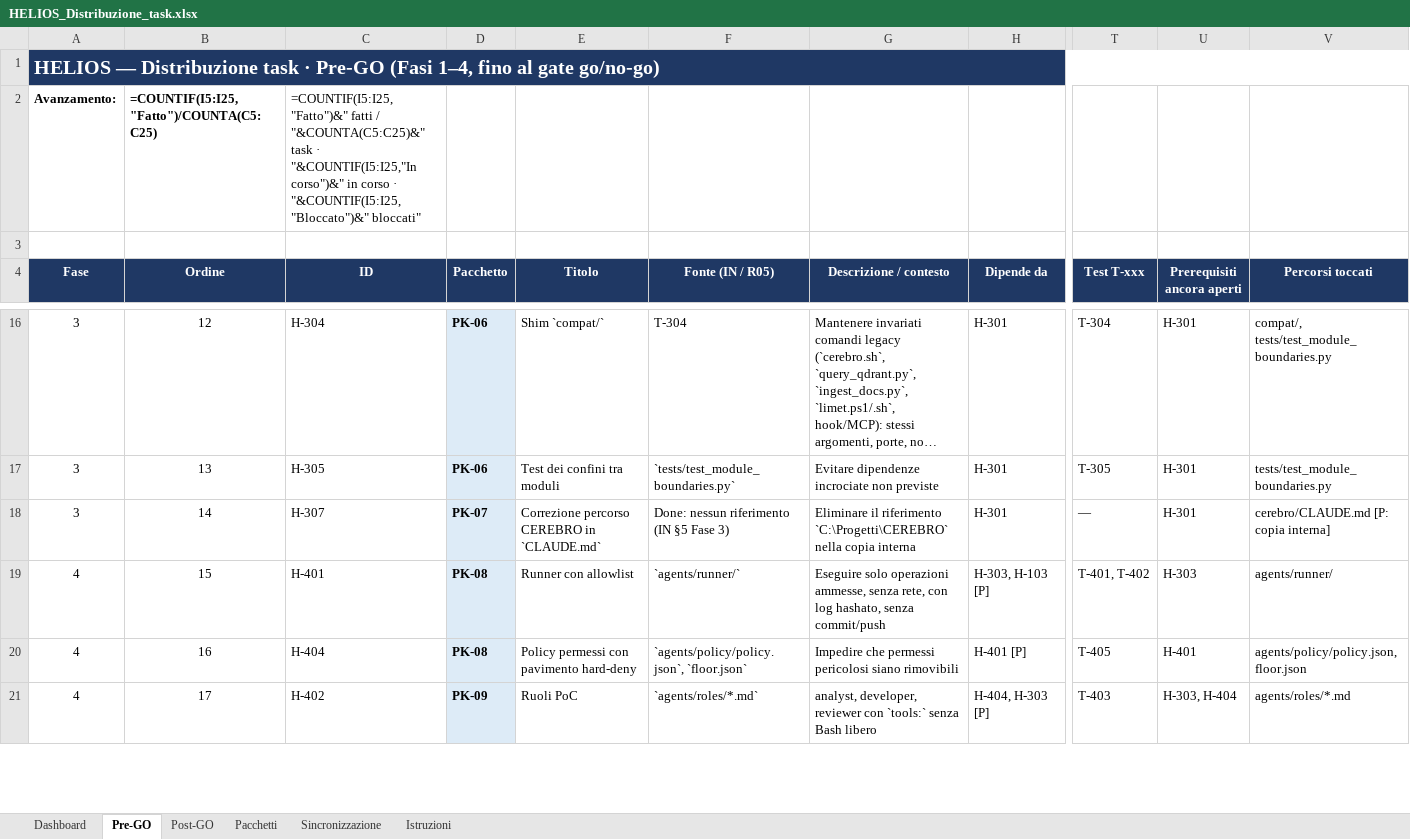
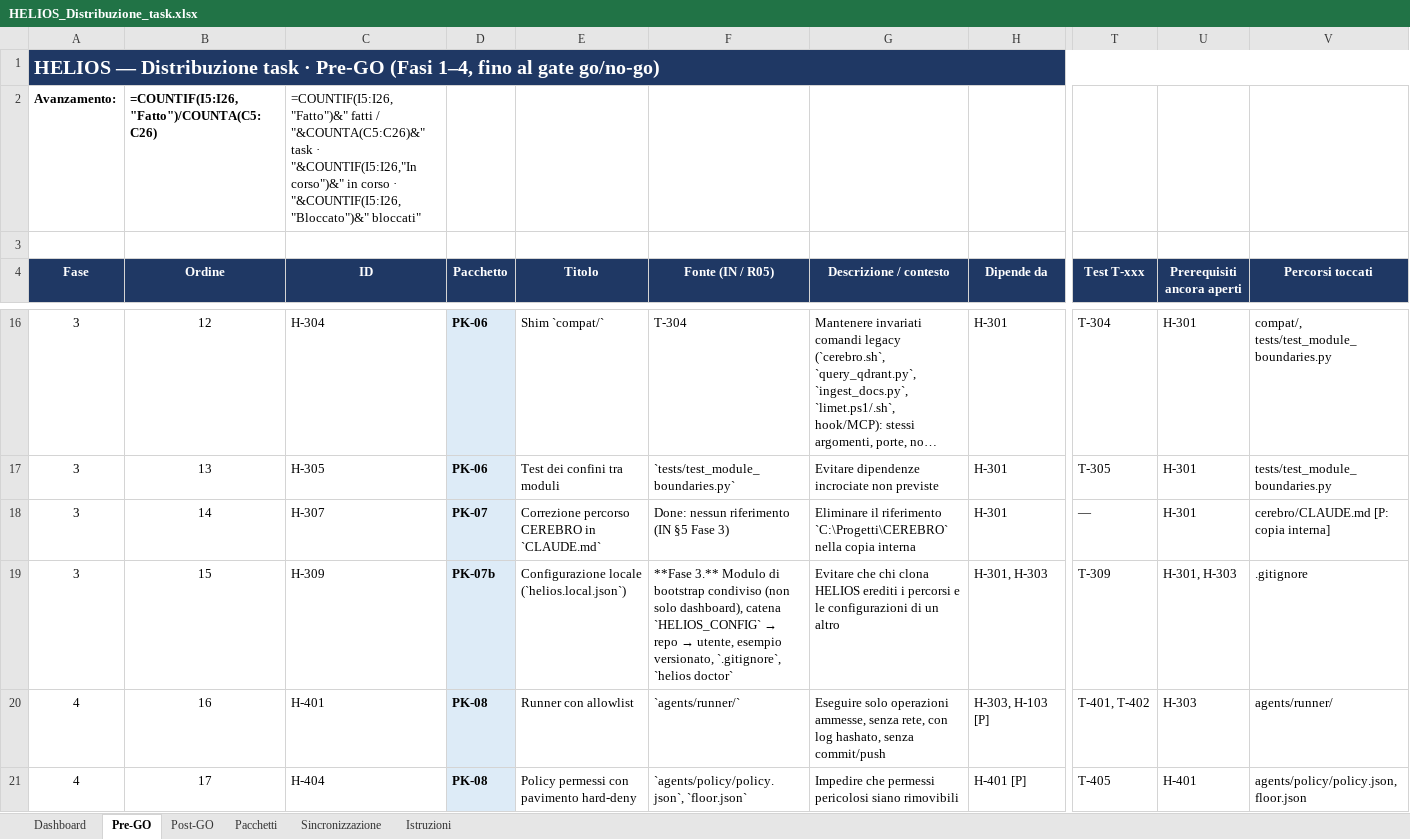
Before and after one commit to helios-ai-hub/HELIOS, an Excel workbook: log/HELIOS_Distribuzione_task.xlsx, sheet Pre-GO, drawn as a sheet; only a part is shown, gaps mark what is left out; long unchanged cells end in …; values as stored, in another font and other column widths than the file's, no borders; formulas without a stored value are shown as written; conditional formats not drawn; the diff covers the shown part only; the diff names each change by its address in the sheet, - before the commit and + after, or states it on an @@ line.

```diff
--- a/log/HELIOS_Distribuzione_task.xlsx (sheet Pre-GO)
+++ b/log/HELIOS_Distribuzione_task.xlsx (sheet Pre-GO)
-B2 (Ordine): =COUNTIF(I5:I25,"Fatto")/COUNTA(C5:C25)
+B2 (Ordine): =COUNTIF(I5:I26,"Fatto")/COUNTA(C5:C26)
-C2 (ID): =COUNTIF(I5:I25,"Fatto")&" fatti / "&COUNTA(C5:C25)&" task · "&COUNTIF(I5:I25,"In corso")&" in corso · "&COUNTIF(I5:I25,"Bloccato")&" bloccati"
+C2 (ID): =COUNTIF(I5:I26,"Fatto")&" fatti / "&COUNTA(C5:C26)&" task · "&COUNTIF(I5:I26,"In corso")&" in corso · "&COUNTIF(I5:I26,"Bloccato")&" bloccati"
-A19 (Fase): 4
+A19 (Fase): 3
-C19 (ID): H-401
+C19 (ID): H-309
-D19 (Pacchetto): PK-08
+D19 (Pacchetto): PK-07b
-E19 (Titolo): Runner con allowlist
+E19 (Titolo): Configurazione locale (`helios.local.json`)
@@ F19 (Fonte (IN / R05)): `agents/runner/` → **Fase 3.** Modulo di bootstrap condiviso (non solo dashboard), catena `HELIOS_CONFIG` → repo → utente, esempio versionato, `.gitignore`, `helios doctor` @@
-G19 (Descrizione / contesto): Eseguire solo operazioni ammesse, senza rete, con log hashato, senza commit/push
+G19 (Descrizione / contesto): Evitare che chi clona HELIOS erediti i percorsi e le configurazioni di un altro
-H19 (Dipende da): H-303, H-103 [P]
+H19 (Dipende da): H-301, H-303
-T19 (Test T-xxx): T-401, T-402
+T19 (Test T-xxx): T-309
-U19 (Prerequisiti ancora aperti): H-303
+U19 (Prerequisiti ancora aperti): H-301, H-303
-V19 (Percorsi toccati): agents/runner/
+V19 (Percorsi toccati): .gitignore
-C20 (ID): H-404
+C20 (ID): H-401
-E20 (Titolo): Policy permessi con pavimento hard-deny
+E20 (Titolo): Runner con allowlist
-F20 (Fonte (IN / R05)): `agents/policy/policy.json`, `floor.json`
+F20 (Fonte (IN / R05)): `agents/runner/`
-G20 (Descrizione / contesto): Impedire che permessi pericolosi siano rimovibili
+G20 (Descrizione / contesto): Eseguire solo operazioni ammesse, senza rete, con log hashato, senza commit/push
-H20 (Dipende da): H-401 [P]
+H20 (Dipende da): H-303, H-103 [P]
-T20 (Test T-xxx): T-405
+T20 (Test T-xxx): T-401, T-402
-U20 (Prerequisiti ancora aperti): H-401
+U20 (Prerequisiti ancora aperti): H-303
-V20 (Percorsi toccati): agents/policy/policy.json, floor.json
+V20 (Percorsi toccati): agents/runner/
-C21 (ID): H-402
+C21 (ID): H-404
-D21 (Pacchetto): PK-09
+D21 (Pacchetto): PK-08
-E21 (Titolo): Ruoli PoC
+E21 (Titolo): Policy permessi con pavimento hard-deny
-F21 (Fonte (IN / R05)): `agents/roles/*.md`
+F21 (Fonte (IN / R05)): `agents/policy/policy.json`, `floor.json`
-G21 (Descrizione / contesto): analyst, developer, reviewer con `tools:` senza Bash libero
+G21 (Descrizione / contesto): Impedire che permessi pericolosi siano rimovibili
-H21 (Dipende da): H-404, H-303 [P]
+H21 (Dipende da): H-401 [P]
-T21 (Test T-xxx): T-403
+T21 (Test T-xxx): T-405
-U21 (Prerequisiti ancora aperti): H-303, H-404
+U21 (Prerequisiti ancora aperti): H-401
-V21 (Percorsi toccati): agents/roles/*.md
+V21 (Percorsi toccati): agents/policy/policy.json, floor.json
```
Also changed, not shown: 1 added row and 39 edited cells elsewhere in this sheet, sheet Post-GO, sheet Dashboard, sheet Pacchetti, 2 other files.
